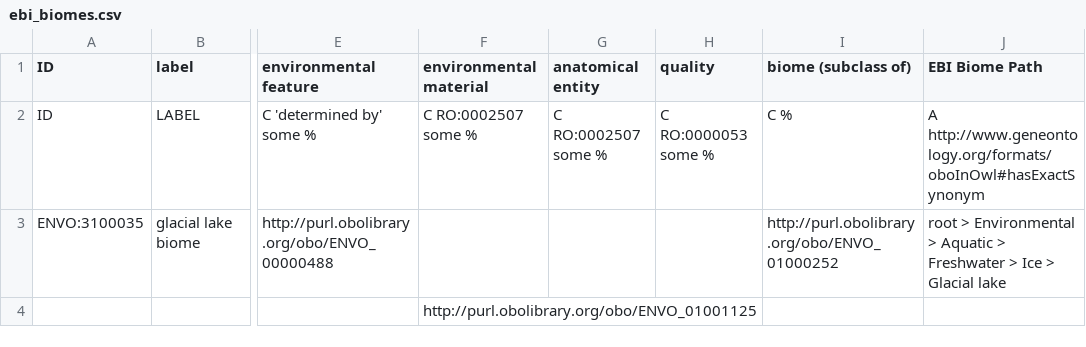
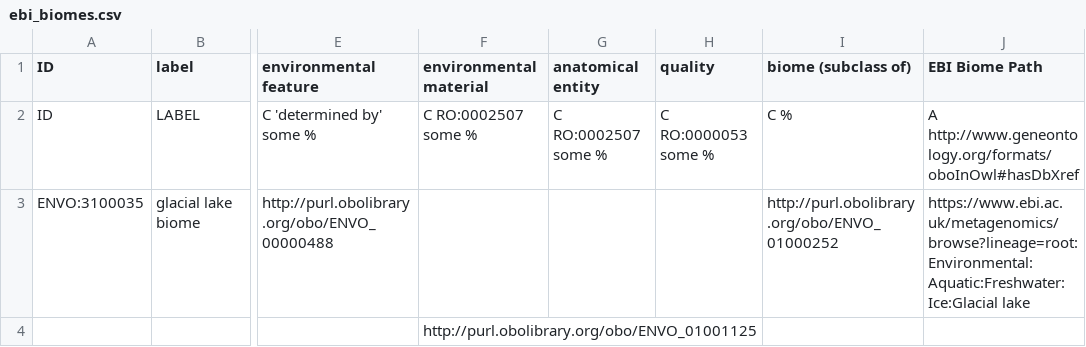
Before and after one commit to EnvironmentOntology/envo, a CSV file: src/envo/modules/ebi_biomes.csv, drawn as a sheet; only a part is shown, gaps mark what is left out; the diff names each change by its address in the sheet, - before the commit and + after, or states it on an @@ line.

Commit message:
modify ebi_biomes.csv
Addressing  PR #735 and issue  #672 I have proposed the following changes. Please merge if correct or modify.

```diff
--- a/src/envo/modules/ebi_biomes.csv
+++ b/src/envo/modules/ebi_biomes.csv
-J2 (EBI Biome Path): A http://www.geneontology.org/formats/oboInOwl#hasExactSynonym
+J2 (EBI Biome Path): A http://www.geneontology.org/formats/oboInOwl#hasDbXref
-J3 (EBI Biome Path): root > Environmental > Aquatic > Freshwater > Ice > Glacial lake
+J3 (EBI Biome Path): https://www.ebi.ac.uk/metagenomics/browse?lineage=root:Environmental:Aquatic:Freshwater:Ice:Glacial lake
```
